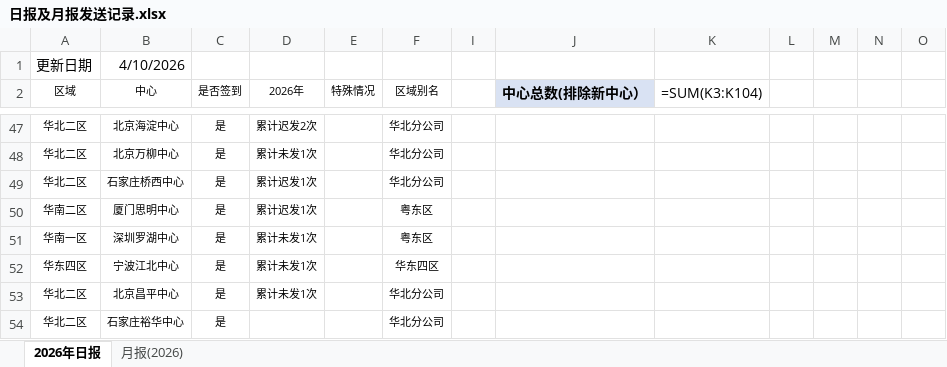
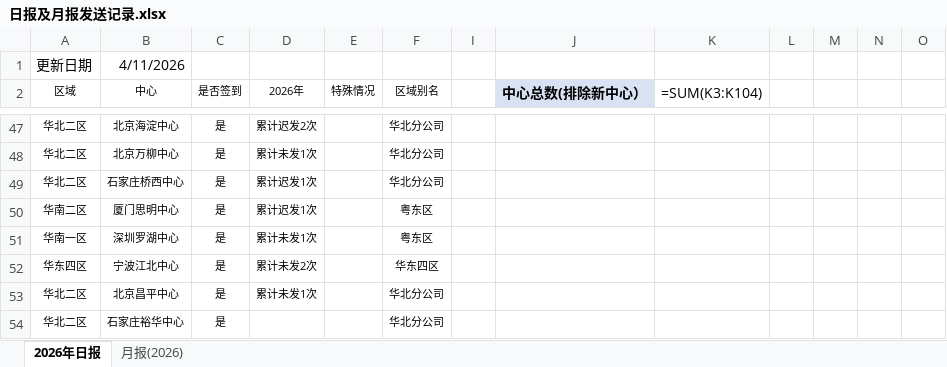
Before and after one commit to linxz-coder/excel-codex-auto, an Excel workbook: 日报及月报发送记录.xlsx, sheet 2026年日报, drawn as a sheet; only a part is shown, gaps mark what is left out; values as stored, in another font and other column widths than the file's, no borders; formulas without a stored value are shown as written; the diff names each change by its address in the sheet, - before the commit and + after, or states it on an @@ line.

```diff
--- a/日报及月报发送记录.xlsx (sheet 2026年日报)
+++ b/日报及月报发送记录.xlsx (sheet 2026年日报)
-B1 (中心): 4/10/2026
+B1 (中心): 4/11/2026
-D52 (2026年): 累计未发1次
+D52 (2026年): 累计未发2次
```
Also changed, not shown: 1 other file.
